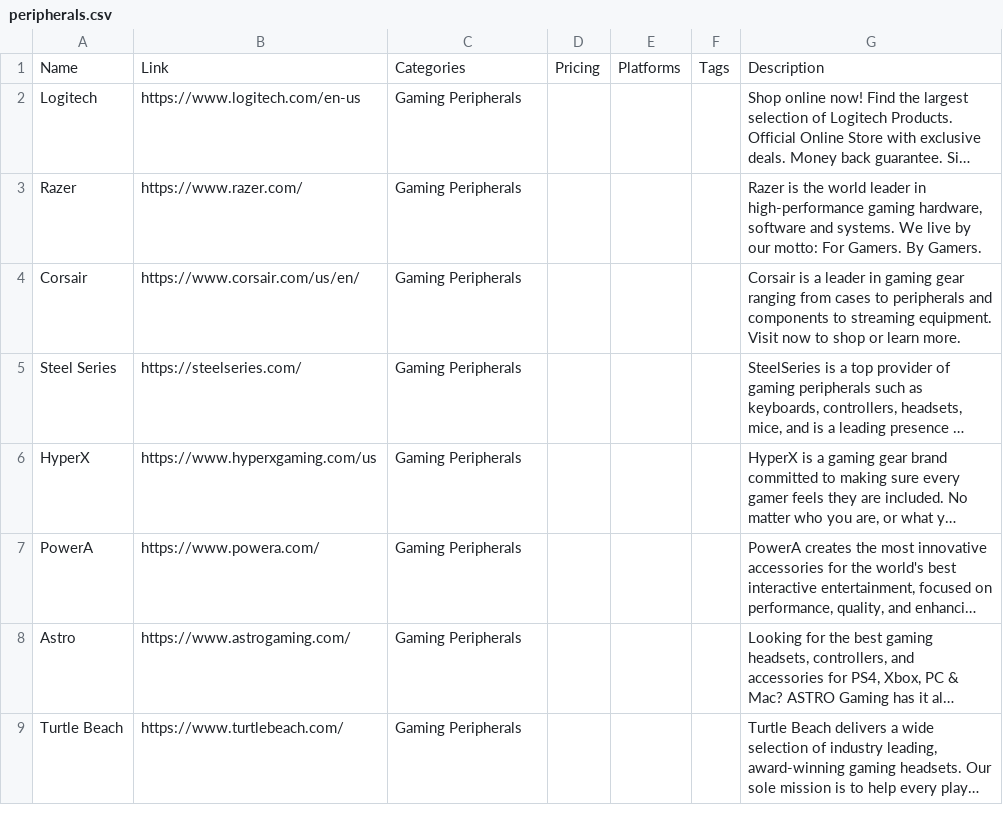
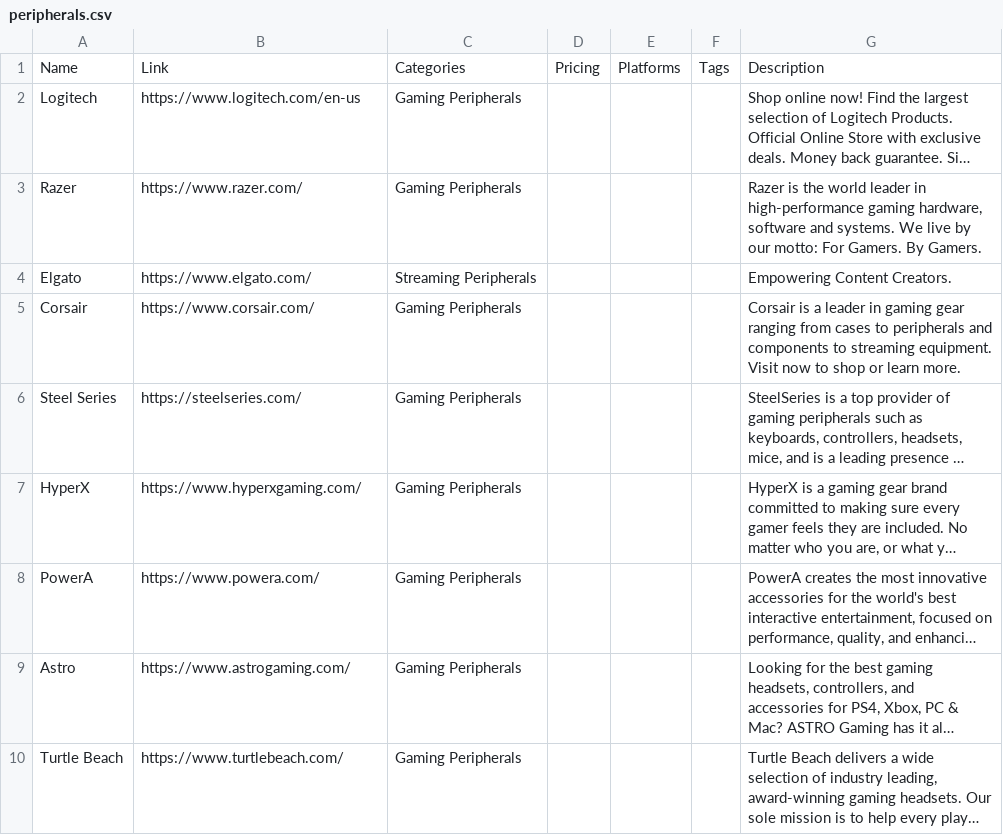
Before and after one commit to jackmelcher/gamedevelop.io, a CSV file: csv/peripherals.csv, drawn as a sheet; only a part is shown; long unchanged cells end in …; addresses are those after the commit; the diff covers the shown part only; the diff names each change by its address in the sheet, - before the commit and + after, or states it on an @@ line.

Commit message:
Updated the Hardware & Peripherals resources

```diff
--- a/csv/peripherals.csv
+++ b/csv/peripherals.csv
+row 4: Elgato | https://www.elgato.com/ | Streaming Peripherals |  |  |  | Empowering Content Creators.
-B5: https://www.corsair.com/us/en/
+B5: https://www.corsair.com/
-B7: https://www.hyperxgaming.com/us
+B7: https://www.hyperxgaming.com/
```
Also changed, not shown: 2 added rows, 1 removed row and 3 edited cells elsewhere in this file, csv/engine.csv, csv/hardware.csv, 17 other files.
